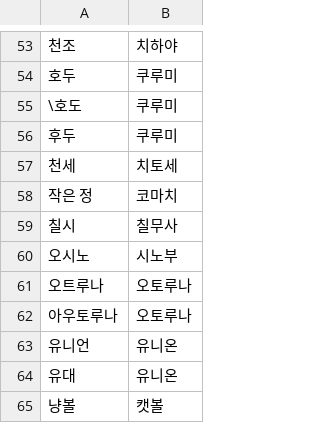
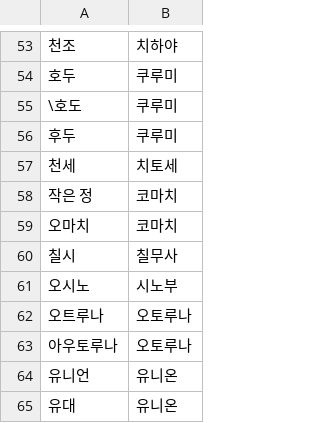
Before and after one commit to re4ever/AG_Translate_new, a TSV file: ReplaceText.tsv, drawn as a sheet; only a part is shown, gaps mark what is left out; the shorter side is filled out with more unchanged rows.

```diff
--- a/ReplaceText.tsv
+++ b/ReplaceText.tsv
@@ -58,2 +58,3 @@
 작은 정	코마치
+오마치	코마치
 칠시	칠무사
```
Also changed, not shown: 16 other files.
